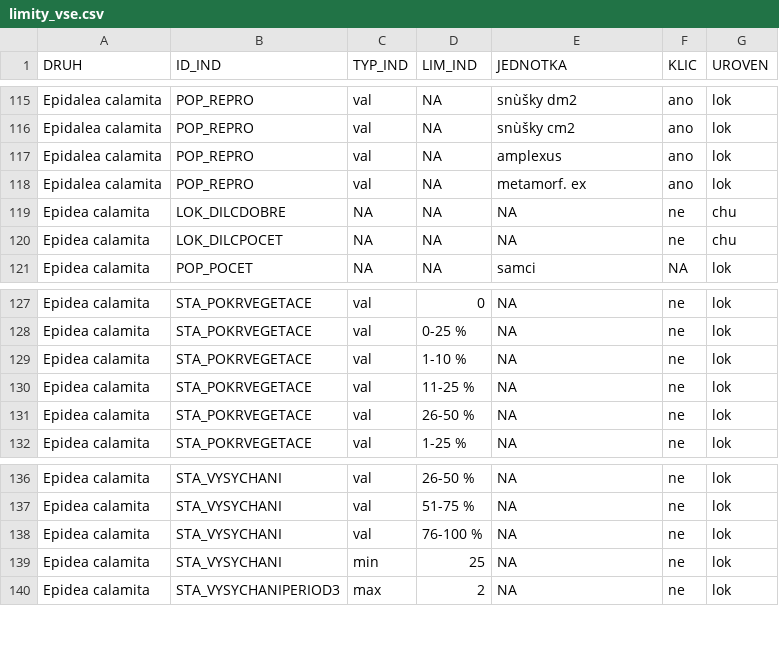
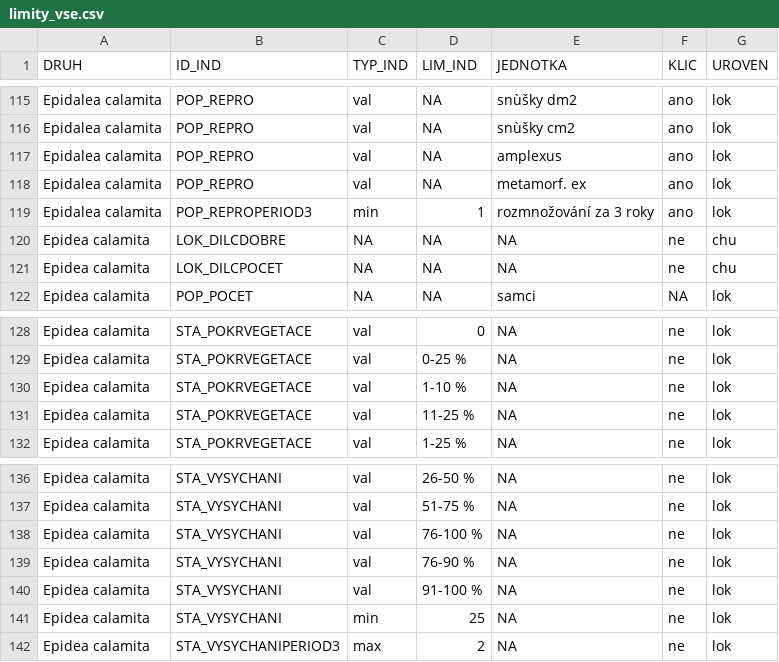
Before and after one commit to BiodivMonCZ/host_naturecz, a CSV file: Data/Input/limity_vse.csv, drawn as a sheet; only a part is shown, gaps mark what is left out.

Commit message:
rozmnozovani jednou za 3 roky

```diff
--- a/Data/Input/limity_vse.csv
+++ b/Data/Input/limity_vse.csv
@@ -118,2 +118,3 @@ Epidalea calamita,POP_REPRO,val,NA,amplexus,ano,lok
 Epidalea calamita,POP_REPRO,val,NA,metamorf. ex,ano,lok
+Epidalea calamita,POP_REPROPERIOD3,min,1,rozmnožování za 3 roky,ano,lok
 Epidea calamita,LOK_DILCDOBRE,NA,NA,NA,ne,chu
@@ -130,3 +131,2 @@ Epidea calamita,STA_POKRVEGETACE,val,1-10 %,NA,ne,lok
 Epidea calamita,STA_POKRVEGETACE,val,11-25 %,NA,ne,lok
-Epidea calamita,STA_POKRVEGETACE,val,26-50 %,NA,ne,lok
 Epidea calamita,STA_POKRVEGETACE,val,1-25 %,NA,ne,lok
@@ -138,2 +138,4 @@ Epidea calamita,STA_VYSYCHANI,val,51-75 %,NA,ne,lok
 Epidea calamita,STA_VYSYCHANI,val,76-100 %,NA,ne,lok
+Epidea calamita,STA_VYSYCHANI,val,76-90 %,NA,ne,lok
+Epidea calamita,STA_VYSYCHANI,val,91-100 %,NA,ne,lok
 Epidea calamita,STA_VYSYCHANI,min,25,NA,ne,lok
```
